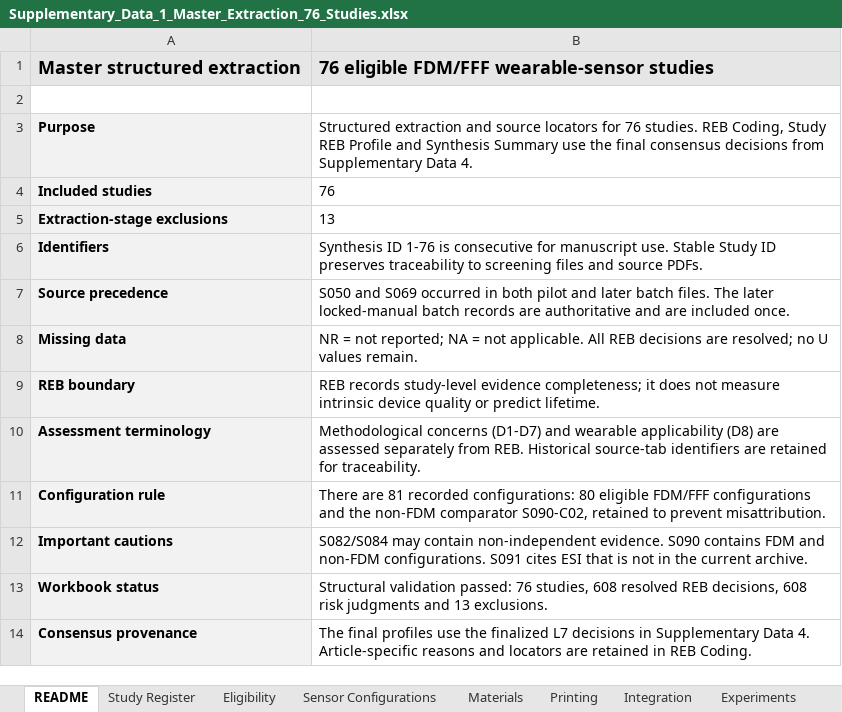
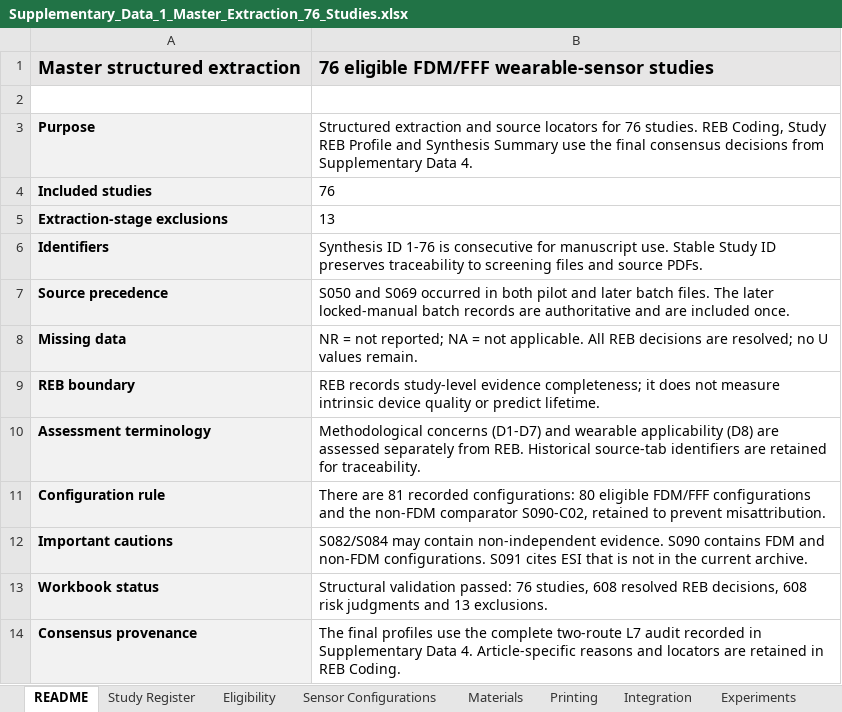
Before and after one commit to poojasrinivas1304/material-extrusion-wearable-sensor-reb, an Excel workbook: Supplementary_Data_1_Master_Extraction_76_Studies.xlsx, sheet README, drawn as a sheet; values as stored, in another font and other column widths than the file's, no borders; the diff names each change by its address in the sheet, - before the commit and + after, or states it on an @@ line.

```diff
--- a/Supplementary_Data_1_Master_Extraction_76_Studies.xlsx (sheet README)
+++ b/Supplementary_Data_1_Master_Extraction_76_Studies.xlsx (sheet README)
-B14: …use the finalized L7 decisions in Supplementary…
+B14: …use the complete two-route L7 audit recorded in Supplementary…
```
Also changed, not shown: sheet REB Coding, sheet Study REB Profile, sheet Ambiguity Log, sheet Synthesis Summary, formulas that keep their value, Supplementary_Data_4_Final_Consensus_and_Statistical_Analysis_76.xlsx, 1 other file.
